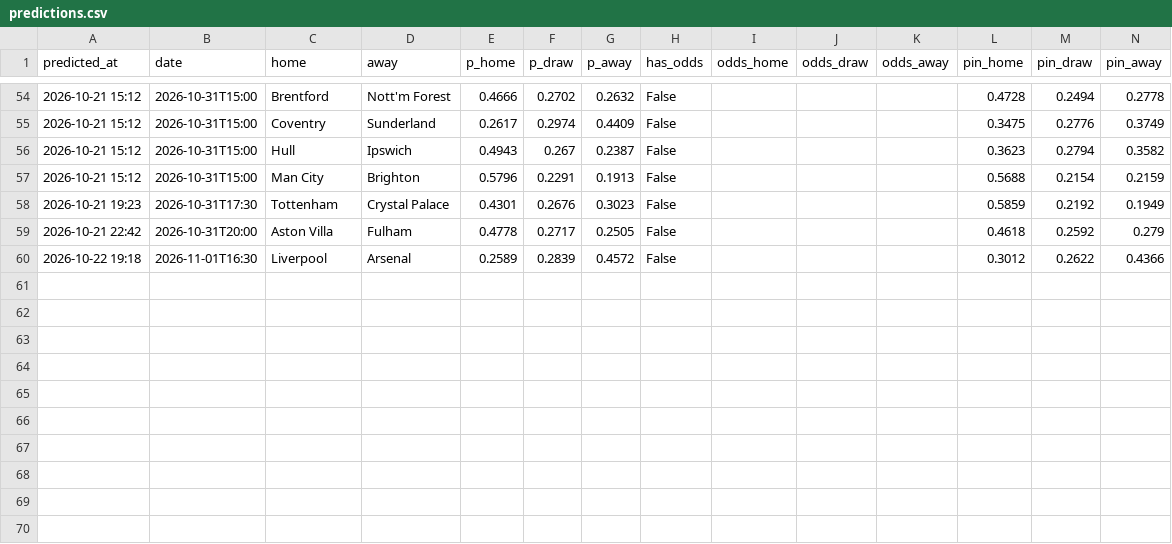
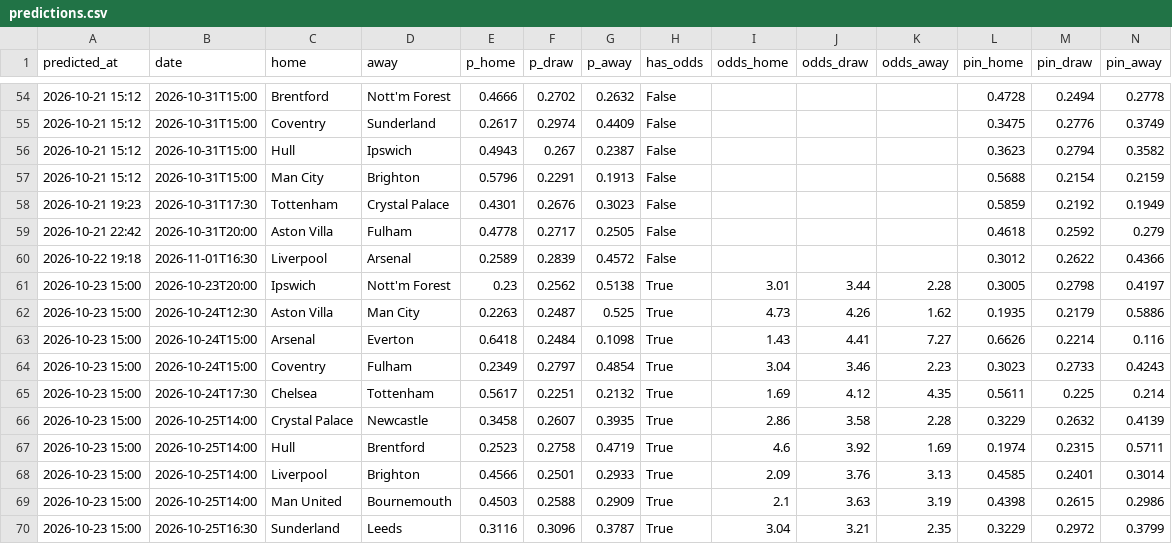
Before and after one commit to charalambousalex70-glitch/edgelab, a CSV file: history/predictions.csv, drawn as a sheet; only a part is shown, gaps mark what is left out; rows hold the shown columns only; the diff names each change by its address in the sheet, - before the commit and + after, or states it on an @@ line.

```diff
--- a/history/predictions.csv
+++ b/history/predictions.csv
+row 61: 2026-10-23 15:00 | 2026-10-23T20:00 | Ipswich | Nott'm Forest | 0.23 | 0.2562 | 0.5138 | True | 3.01 | 3.44 | 2.28 | 0.3005 | 0.2798 | 0.4197
+row 62: 2026-10-23 15:00 | 2026-10-24T12:30 | Aston Villa | Man City | 0.2263 | 0.2487 | 0.525 | True | 4.73 | 4.26 | 1.62 | 0.1935 | 0.2179 | 0.5886
+row 63: 2026-10-23 15:00 | 2026-10-24T15:00 | Arsenal | Everton | 0.6418 | 0.2484 | 0.1098 | True | 1.43 | 4.41 | 7.27 | 0.6626 | 0.2214 | 0.116
+row 64: 2026-10-23 15:00 | 2026-10-24T15:00 | Coventry | Fulham | 0.2349 | 0.2797 | 0.4854 | True | 3.04 | 3.46 | 2.23 | 0.3023 | 0.2733 | 0.4243
+row 65: 2026-10-23 15:00 | 2026-10-24T17:30 | Chelsea | Tottenham | 0.5617 | 0.2251 | 0.2132 | True | 1.69 | 4.12 | 4.35 | 0.5611 | 0.225 | 0.214
+row 66: 2026-10-23 15:00 | 2026-10-25T14:00 | Crystal Palace | Newcastle | 0.3458 | 0.2607 | 0.3935 | True | 2.86 | 3.58 | 2.28 | 0.3229 | 0.2632 | 0.4139
+row 67: 2026-10-23 15:00 | 2026-10-25T14:00 | Hull | Brentford | 0.2523 | 0.2758 | 0.4719 | True | 4.6 | 3.92 | 1.69 | 0.1974 | 0.2315 | 0.5711
+row 68: 2026-10-23 15:00 | 2026-10-25T14:00 | Liverpool | Brighton | 0.4566 | 0.2501 | 0.2933 | True | 2.09 | 3.76 | 3.13 | 0.4585 | 0.2401 | 0.3014
+row 69: 2026-10-23 15:00 | 2026-10-25T14:00 | Man United | Bournemouth | 0.4503 | 0.2588 | 0.2909 | True | 2.1 | 3.63 | 3.19 | 0.4398 | 0.2615 | 0.2986
+row 70: 2026-10-23 15:00 | 2026-10-25T16:30 | Sunderland | Leeds | 0.3116 | 0.3096 | 0.3787 | True | 3.04 | 3.21 | 2.35 | 0.3229 | 0.2972 | 0.3799
```
Also changed, not shown: history/value_bets.csv, 3 other files.
